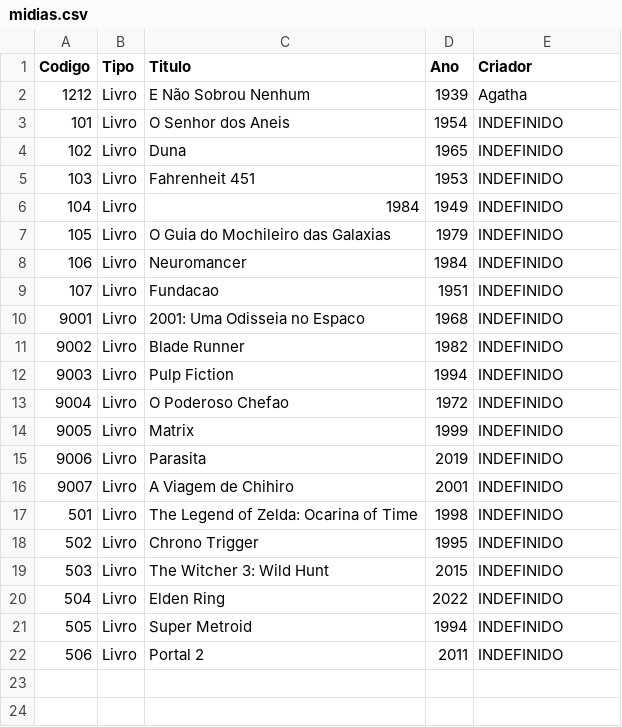
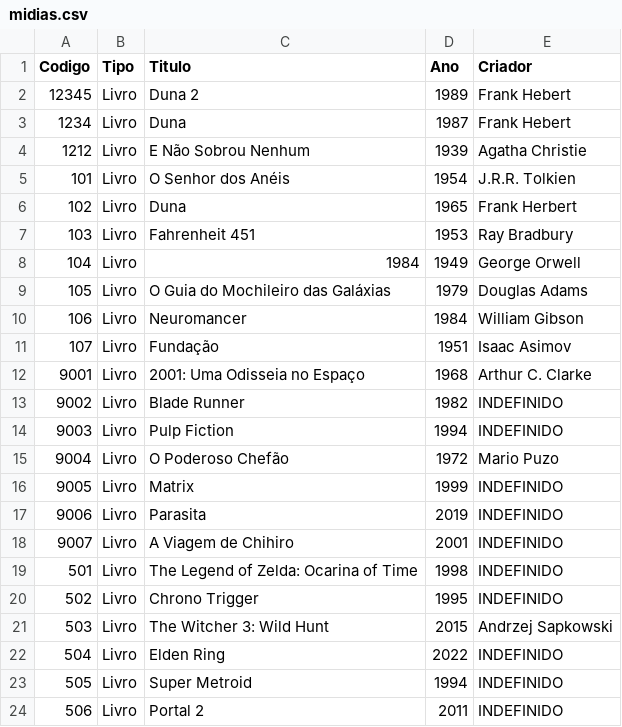
Before and after one commit to ryanpabloac/sistema-gerenciamento-midia, a CSV file: Src/Services/Arquivos/midias.csv, drawn as a sheet.

```diff
--- a/Src/Services/Arquivos/midias.csv
+++ b/Src/Services/Arquivos/midias.csv
@@ -1,14 +1,16 @@
 Codigo,Tipo,Titulo,Ano,Criador
-1212,Livro,E Não Sobrou Nenhum,1939,Agatha
-101,Livro,O Senhor dos Aneis,1954,INDEFINIDO
-102,Livro,Duna,1965,INDEFINIDO
-103,Livro,Fahrenheit 451,1953,INDEFINIDO
-104,Livro,1984,1949,INDEFINIDO
-105,Livro,O Guia do Mochileiro das Galaxias,1979,INDEFINIDO
-106,Livro,Neuromancer,1984,INDEFINIDO
-107,Livro,Fundacao,1951,INDEFINIDO
-9001,Livro,2001: Uma Odisseia no Espaco,1968,INDEFINIDO
+12345,Livro,Duna 2,1989,Frank Hebert
+1234,Livro,Duna,1987,Frank Hebert
+1212,Livro,E Não Sobrou Nenhum,1939,Agatha Christie
+101,Livro,O Senhor dos Anéis,1954,J.R.R. Tolkien
+102,Livro,Duna,1965,Frank Herbert
+103,Livro,Fahrenheit 451,1953,Ray Bradbury
+104,Livro,1984,1949,George Orwell
+105,Livro,O Guia do Mochileiro das Galáxias,1979,Douglas Adams
+106,Livro,Neuromancer,1984,William Gibson
+107,Livro,Fundação,1951,Isaac Asimov
+9001,Livro,2001: Uma Odisseia no Espaço,1968,Arthur C. Clarke
 9002,Livro,Blade Runner,1982,INDEFINIDO
 9003,Livro,Pulp Fiction,1994,INDEFINIDO
-9004,Livro,O Poderoso Chefao,1972,INDEFINIDO
+9004,Livro,O Poderoso Chefão,1972,Mario Puzo
 9005,Livro,Matrix,1999,INDEFINIDO
@@ -18,3 +20,3 @@ Codigo,Tipo,Titulo,Ano,Criador
 502,Livro,Chrono Trigger,1995,INDEFINIDO
-503,Livro,The Witcher 3: Wild Hunt,2015,INDEFINIDO
+503,Livro,The Witcher 3: Wild Hunt,2015,Andrzej Sapkowski
 504,Livro,Elden Ring,2022,INDEFINIDO
```
Also changed, not shown: Src/Services/Arquivos/usuarios.csv, 1 other file.
